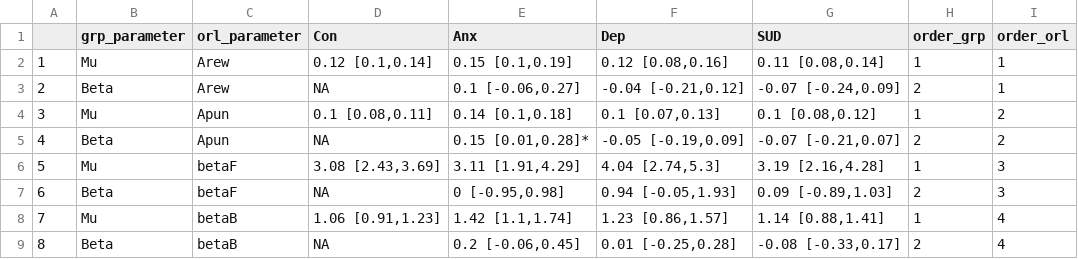
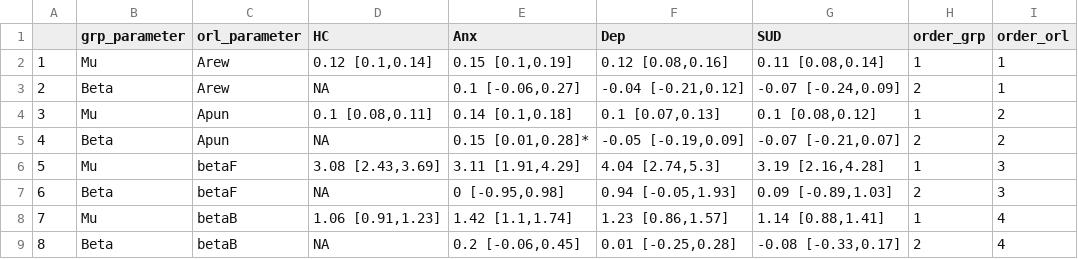
Before and after one commit to hollysully/IGT_PP_Shared, a CSV file: 1_TADS_Parents_PP/Figs_Tables/Covariate_Joint_ORL_Bias/T1_parent_Anx_Dep_SUD_Female/Diag_Descriptives.csv, drawn as a sheet.

```diff
--- a/1_TADS_Parents_PP/Figs_Tables/Covariate_Joint_ORL_Bias/T1_parent_Anx_Dep_SUD_Female/Diag_Descriptives.csv
+++ b/1_TADS_Parents_PP/Figs_Tables/Covariate_Joint_ORL_Bias/T1_parent_Anx_Dep_SUD_Female/Diag_Descriptives.csv
@@ -1,2 +1,2 @@
-"","grp_parameter","orl_parameter","Con","Anx","Dep","SUD","order_grp","order_orl"
+"","grp_parameter","orl_parameter","HC","Anx","Dep","SUD","order_grp","order_orl"
 "1","Mu","Arew","0.12 [0.1,0.14]","0.15 [0.1,0.19]","0.12 [0.08,0.16]","0.11 [0.08,0.14]",1,1
```
Also changed, not shown: 4 other files.
